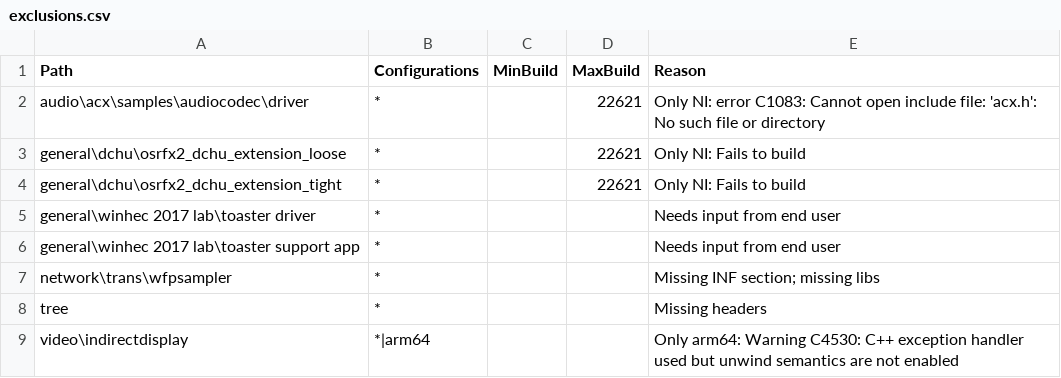
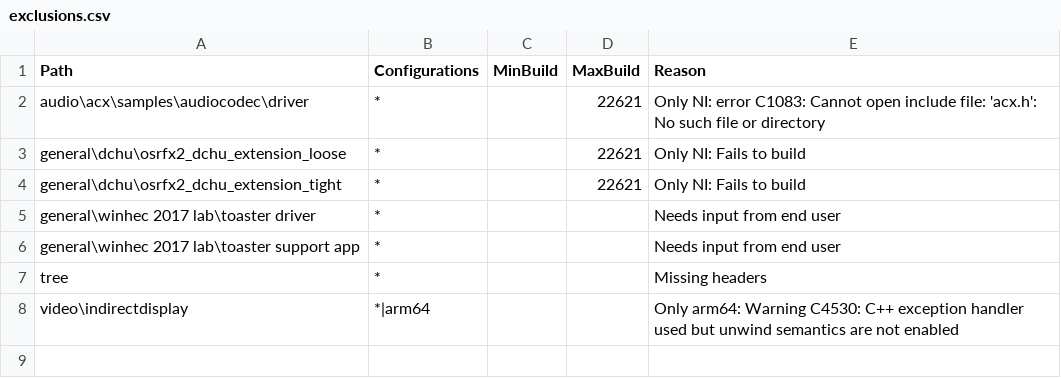
Before and after one commit to microsoft/Windows-driver-samples, a CSV file: exclusions.csv, drawn as a sheet; the diff names each change by its address in the sheet, - before the commit and + after, or states it on an @@ line.

Commit message:
Update exclusions.csv

```diff
--- a/exclusions.csv
+++ b/exclusions.csv
-row 7: network\trans\wfpsampler | * |  |  | Missing INF section; missing libs
```
